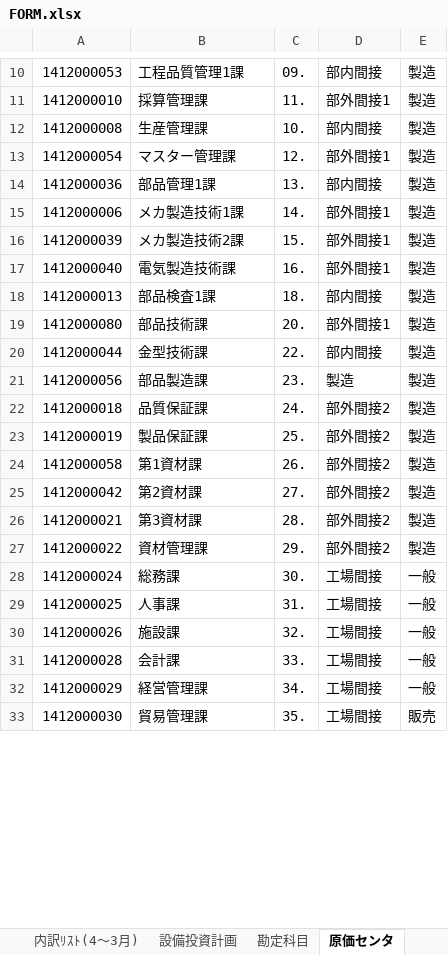
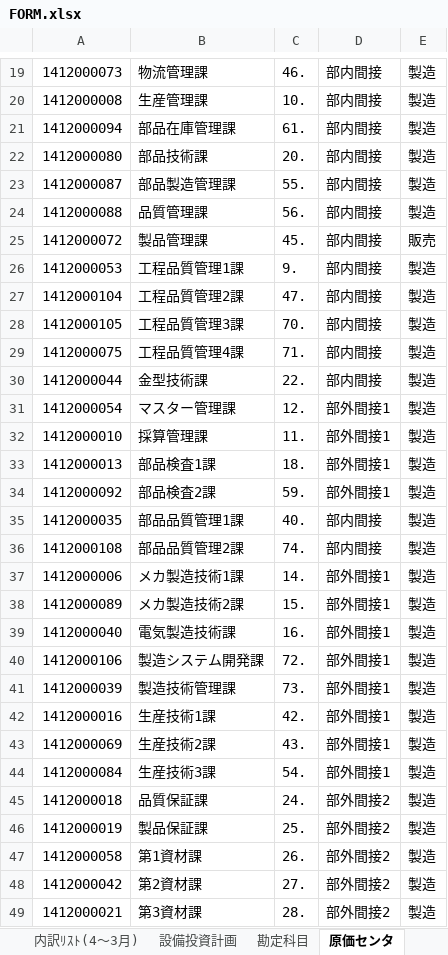
Before and after one commit to Nakazasen/PhanmemsaisanMP, an Excel workbook: FORM.xlsx, sheet 原価センタ, drawn as a sheet; only a part is shown, gaps mark what is left out; the shorter side is filled out with more unchanged rows; values as stored, in another font and other column widths than the file's, no cell formats; removed rows and columns are numbered as before the commit, all else as after; the diff covers the shown part only; the diff names each change by its address in the sheet, - before the commit and + after, or states it on an @@ line.

```diff
--- a/FORM.xlsx (sheet 原価センタ)
+++ b/FORM.xlsx (sheet 原価センタ)
@@ row 42 moved to row 19: 1412000073 @@
@@ row 12 moved to row 20: 1412000008 @@
+row 21: 1412000094 | 部品在庫管理課 | 61. | 部内間接 | 製造
+row 22: 1412000080 | 部品技術課 | 20. | 部内間接 | 製造
@@ row 50 moved to row 23: 1412000087 @@
@@ row 51 moved to row 24: 1412000088 @@
@@ row 41 moved to row 25: 1412000072 @@
-C26: 09.
+C26: 9.
@@ row 43 moved to row 27: 1412000104 @@
@@ row 62 moved to row 28: 1412000105 @@
@@ row 63 moved to row 29: 1412000075 @@
@@ row 20 moved to row 30: 1412000044 @@
@@ row 13 moved to row 31: 1412000054 @@
+row 33: 1412000013 | 部品検査1課 | 18. | 部外間接1 | 製造
+row 34: 1412000092 | 部品検査2課 | 59. | 部外間接1 | 製造
-A35: 1412000036
+A35: 1412000035
-B35: 部品管理1課
+B35: 部品品質管理1課
-C35: 13.
+C35: 40.
+row 36: 1412000108 | 部品品質管理2課 | 74. | 部内間接 | 製造
-A38: 1412000039
+A38: 1412000089
-row 18: 1412000013 | 部品検査1課 | 18. | 部内間接 | 製造
+row 40: 1412000106 | 製造システム開発課 | 72. | 部外間接1 | 製造
+row 41: 1412000039 | 製造技術管理課 | 73. | 部外間接1 | 製造
-A42: 1412000080
+A42: 1412000016
-B42: 部品技術課
+B42: 生産技術1課
-C42: 20.
+C42: 42.
@@ row 21 moved to row 7: 1412000056 @@
@@ row 39 moved to row 43: 1412000069 @@
@@ row 49 moved to row 44: 1412000084 @@
```
Also changed, not shown: 7 added rows, 11 removed rows, 10 moved rows and 6 edited cells elsewhere in this sheet, sheet 内訳ﾘｽﾄ(4～3月), sheet 採算表(USD), sheet 採算表(VND), sheet 設備投資計画, cell formats, formulas that keep their value, docs/MP2027/FORM.xlsx, 25 other files.
